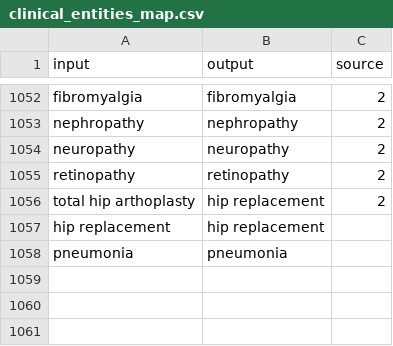
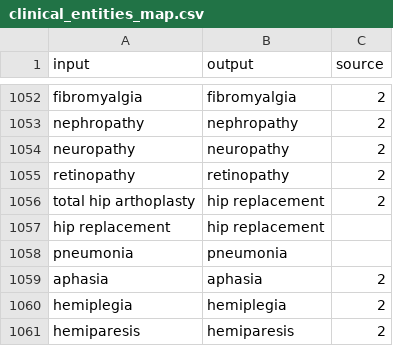
Before and after one commit to vrhegde/LU_files, a CSV file: clinical_entities_map.csv, drawn as a sheet; only a part is shown, gaps mark what is left out; the diff names each change by its address in the sheet, - before the commit and + after, or states it on an @@ line.

Commit message:
Update clinical_entities_map.csv

```diff
--- a/clinical_entities_map.csv
+++ b/clinical_entities_map.csv
+row 1059: aphasia | aphasia | 2
+row 1060: hemiplegia | hemiplegia | 2
+row 1061: hemiparesis | hemiparesis | 2
```
